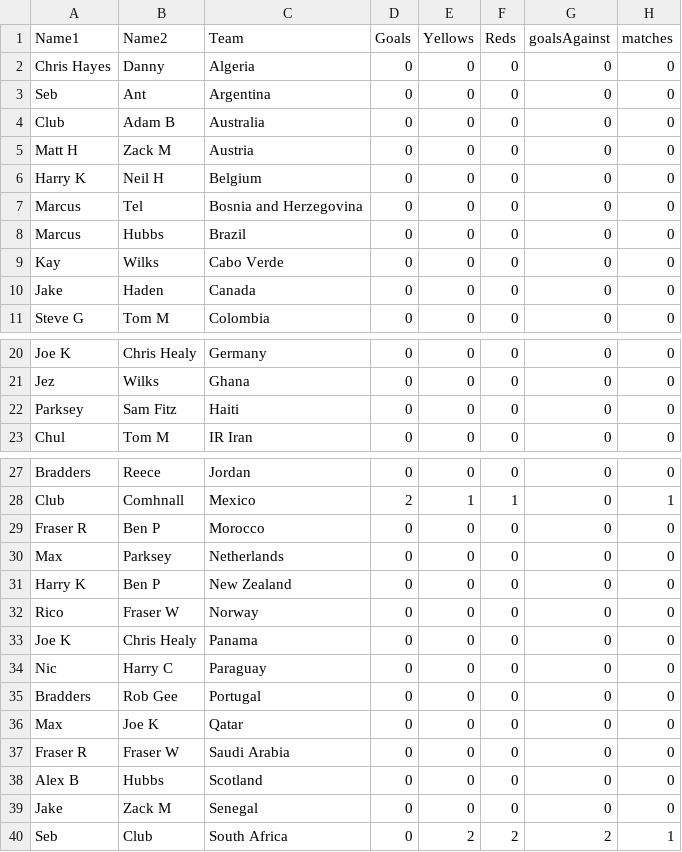
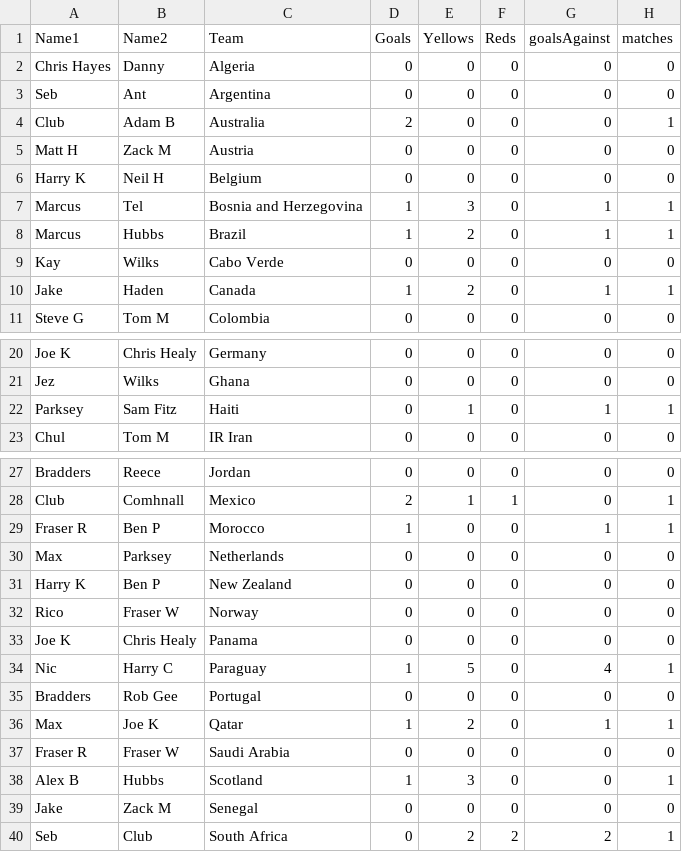
Before and after one commit to jkeown123/Stratford-Haven-WC-Sweepstake, a CSV file: sweepstake.csv, drawn as a sheet; only a part is shown, gaps mark what is left out; the diff covers the shown part only.

Commit message:
Update sweepstake.csv

```diff
--- a/sweepstake.csv
+++ b/sweepstake.csv
@@ -3,9 +3,9 @@ Chris Hayes,Danny,Algeria,0,0,0,0,0
 Seb,Ant,Argentina,0,0,0,0,0
-Club,Adam B,Australia,0,0,0,0,0
+Club,Adam B,Australia,2,0,0,0,1
 Matt H,Zack M,Austria,0,0,0,0,0
 Harry K,Neil H,Belgium,0,0,0,0,0
-Marcus,Tel,Bosnia and Herzegovina,0,0,0,0,0
-Marcus,Hubbs,Brazil,0,0,0,0,0
+Marcus,Tel,Bosnia and Herzegovina,1,3,0,1,1
+Marcus,Hubbs,Brazil,1,2,0,1,1
 Kay,Wilks,Cabo Verde,0,0,0,0,0
-Jake,Haden,Canada,0,0,0,0,0
+Jake,Haden,Canada,1,2,0,1,1
 Steve G,Tom M,Colombia,0,0,0,0,0
@@ -21,3 +21,3 @@ Joe K,Chris Healy,Germany,0,0,0,0,0
 Jez,Wilks,Ghana,0,0,0,0,0
-Parksey,Sam Fitz,Haiti,0,0,0,0,0
+Parksey,Sam Fitz,Haiti,0,1,0,1,1
 Chul,Tom M,IR Iran,0,0,0,0,0
@@ -28,3 +28,3 @@ Bradders,Reece,Jordan,0,0,0,0,0
 Club,Comhnall,Mexico,2,1,1,0,1
-Fraser R,Ben P,Morocco,0,0,0,0,0
+Fraser R,Ben P,Morocco,1,0,0,1,1
 Max,Parksey,Netherlands,0,0,0,0,0
@@ -33,7 +33,7 @@ Rico,Fraser W,Norway,0,0,0,0,0
 Joe K,Chris Healy,Panama,0,0,0,0,0
-Nic,Harry C,Paraguay,0,0,0,0,0
+Nic,Harry C,Paraguay,1,5,0,4,1
 Bradders,Rob Gee,Portugal,0,0,0,0,0
-Max,Joe K,Qatar,0,0,0,0,0
+Max,Joe K,Qatar,1,2,0,1,1
 Fraser R,Fraser W,Saudi Arabia,0,0,0,0,0
-Alex B,Hubbs,Scotland,0,0,0,0,0
+Alex B,Hubbs,Scotland,1,3,0,0,1
 Jake,Zack M,Senegal,0,0,0,0,0
```
Also changed, not shown: 11 edited cells elsewhere in this file.
